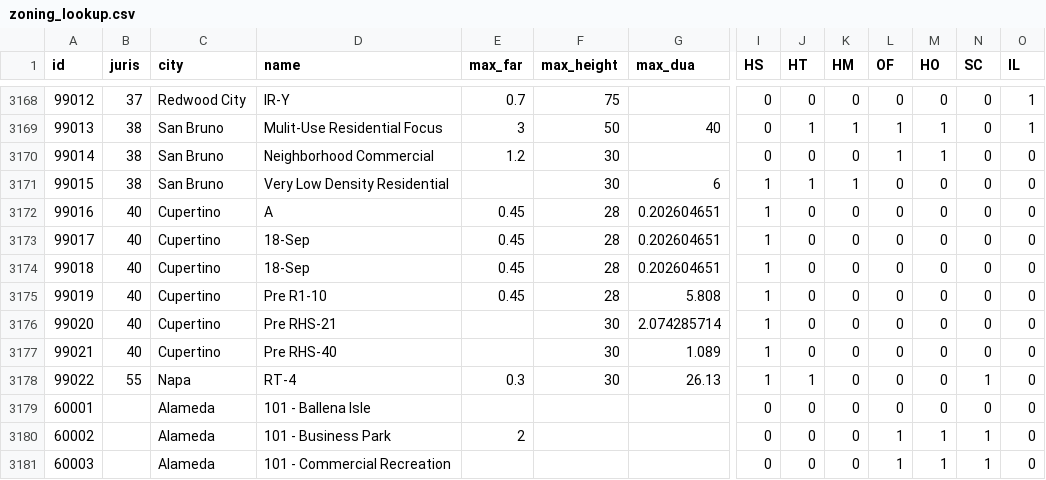
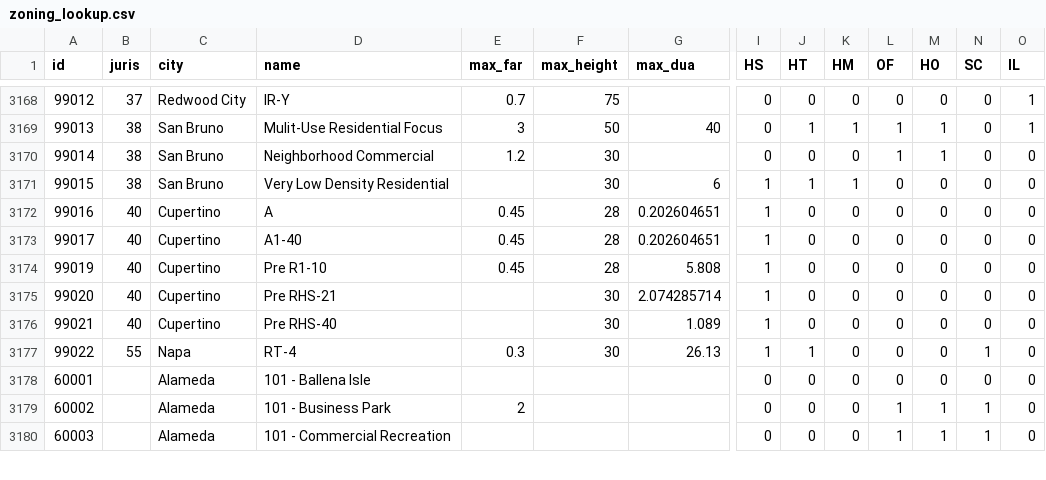
Before and after one commit to mkreilly/mapcraft_eg, a CSV file: zoning_lookup.csv, drawn as a sheet; only a part is shown, gaps mark what is left out; rows hold the shown columns only; the diff names each change by its address in the sheet, - before the commit and + after, or states it on an @@ line.

Commit message:
fix date/string change from pandas for one line
pandas seems to have changed one string to a date. fixing that string here.

```diff
--- a/zoning_lookup.csv
+++ b/zoning_lookup.csv
-D3173 (name): 18-Sep
+D3173 (name): A1-40
-row 3174: 99018 | 40 | Cupertino | 18-Sep | 0.45 | 28 | 0.202604651 | 1 | 0 | 0 | 0 | 0 | 0 | 0
```
